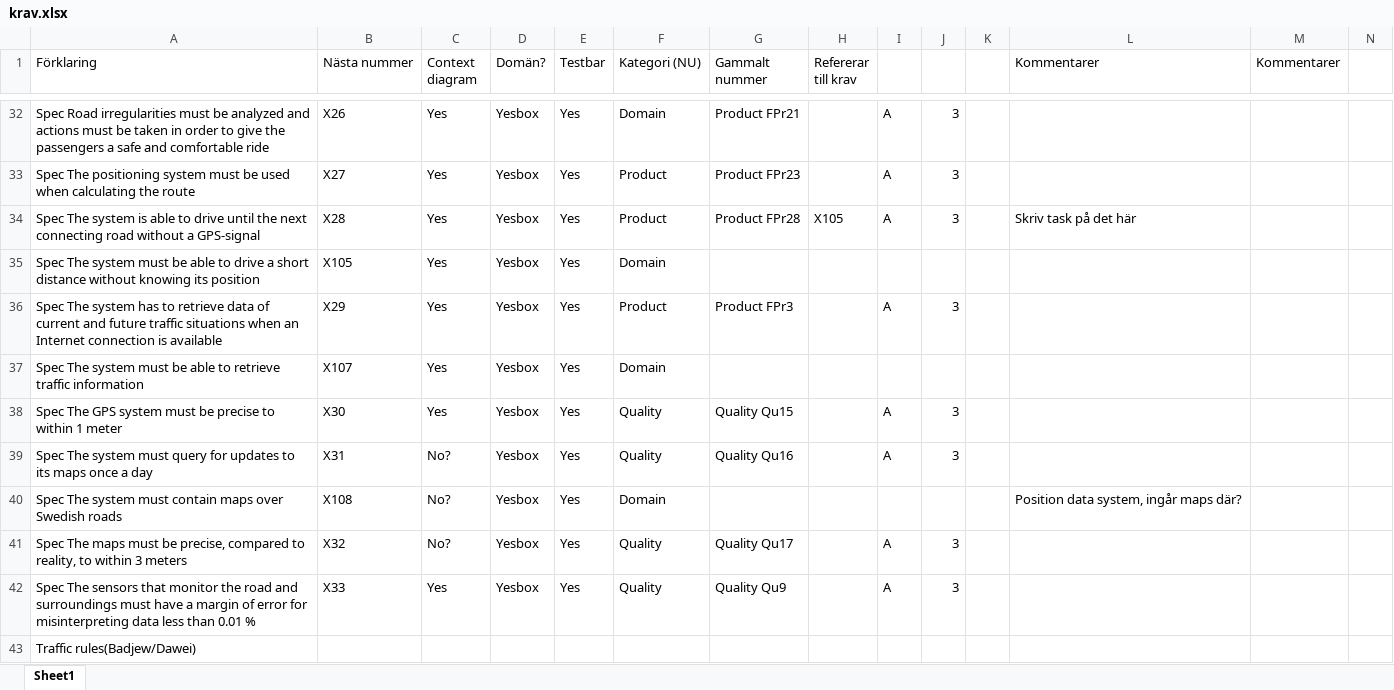
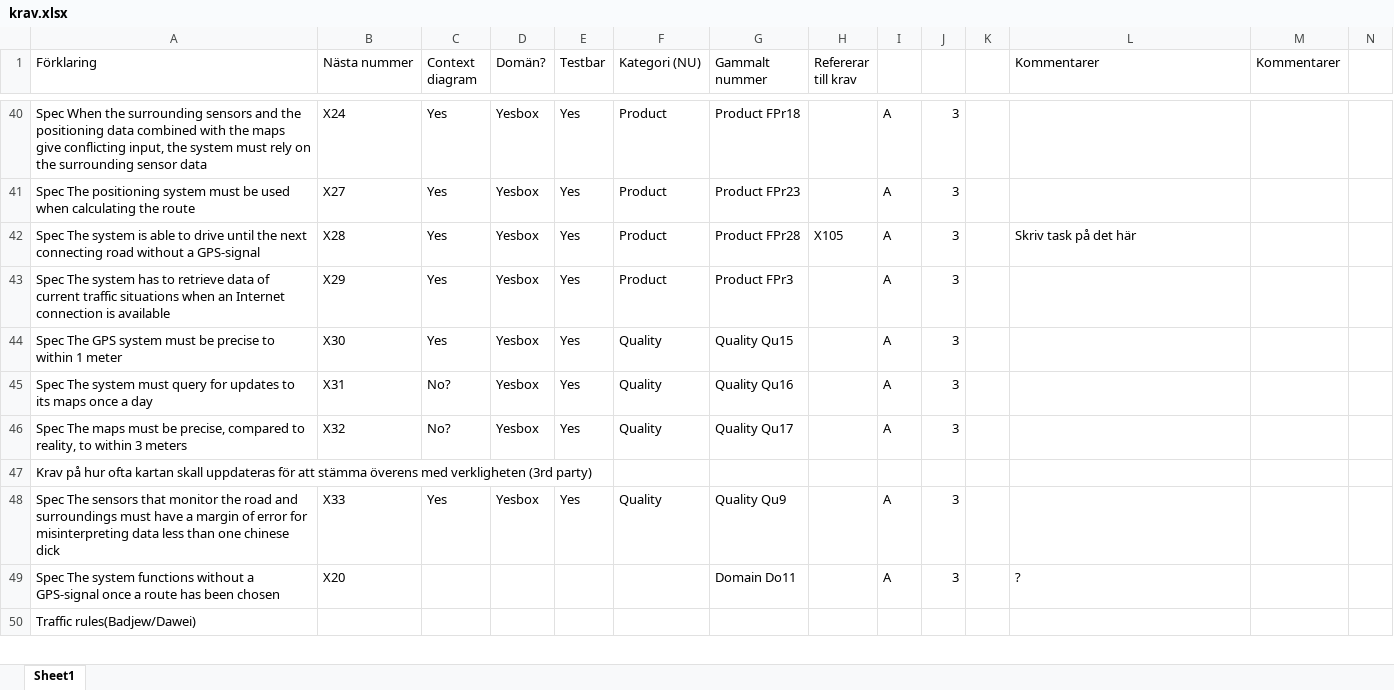
Before and after one commit to jonathanklingberg/ETS170, an Excel workbook: SRS/krav.xlsx, sheet Sheet1, drawn as a sheet; only a part is shown, gaps mark what is left out; values as stored, in another font and other column widths than the file's, no cell formats; charts and pictures not drawn; removed rows and columns are numbered as before the commit, all else as after; the diff covers the shown part only; the diff names each change by its address in the sheet, - before the commit and + after, or states it on an @@ line.

Commit message:
Updated krav spreadsheet lucia

```diff
--- a/SRS/krav.xlsx (sheet Sheet1)
+++ b/SRS/krav.xlsx (sheet Sheet1)
-A40 (Förklaring): Spec Road irregularities must be analyzed and actions must be taken in order to give the passengers a safe and comfortable ride
+A40 (Förklaring): Spec When the surrounding sensors and the positioning data combined with the maps give conflicting input, the system must rely on the surrounding sensor data
-B40 (Nästa nummer): X26
+B40 (Nästa nummer): X24
-F40 (Kategori (NU)): Domain
+F40 (Kategori (NU)): Product
-G40 (Gammalt nummer): Product FPr21
+G40 (Gammalt nummer): Product FPr18
@@ row 35 moved to row 37: Spec The system must be able to drive a … @@
-A43 (Förklaring): …of current and future traffic situations…
+A43 (Förklaring): …of current traffic situations…
@@ row 37 moved to row 38: Spec The system must be able to retrieve… @@
-row 40: Spec The system must contain maps over Swedish roads | X108 | No? | Yesbox | Yes | Domain |  |  |  |  |  | Position data system, ingår maps där?
+row 47: Krav på hur ofta kartan skall uppdateras för att stämma överens med verkligheten (3rd party)
-A48 (Förklaring): …less than 0.01 %
+A48 (Förklaring): …less than one chinese dick
@@ row 26 moved to row 49: Spec The system functions without a GPS-… @@
```
Also changed, not shown: 65 added rows, 19 removed rows, 9 moved rows and 114 edited cells elsewhere in this sheet, cell formats.
